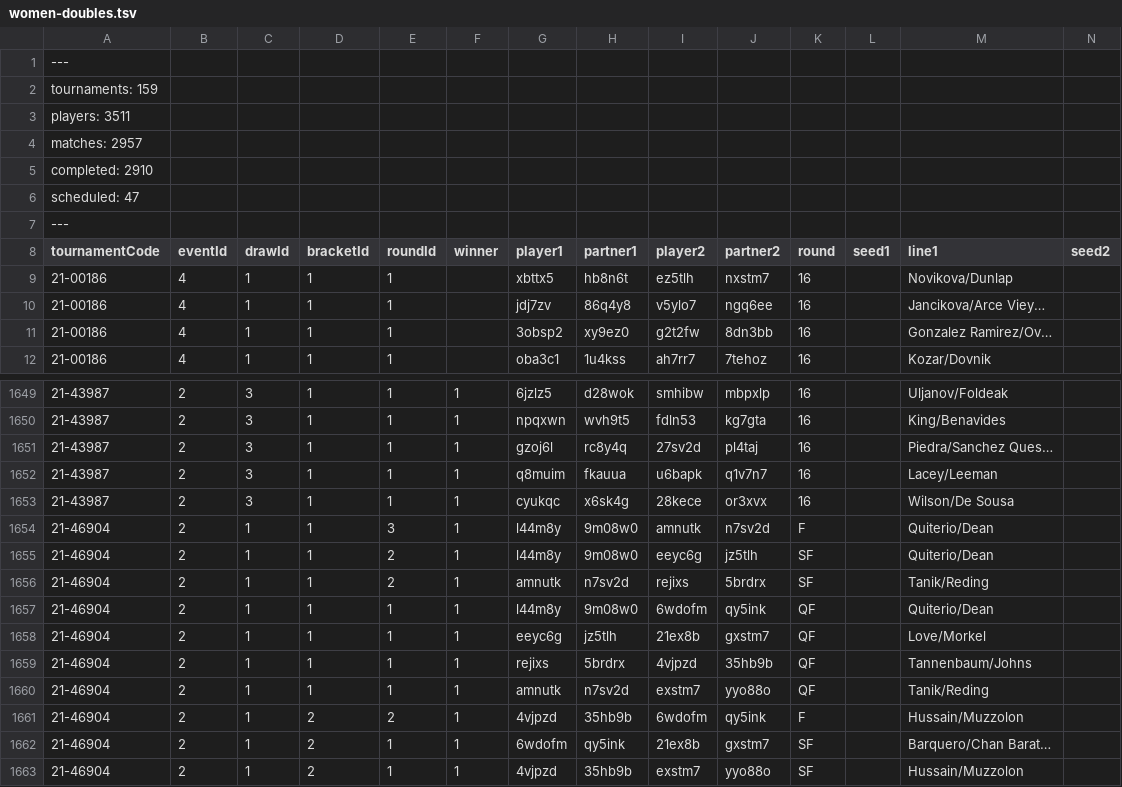
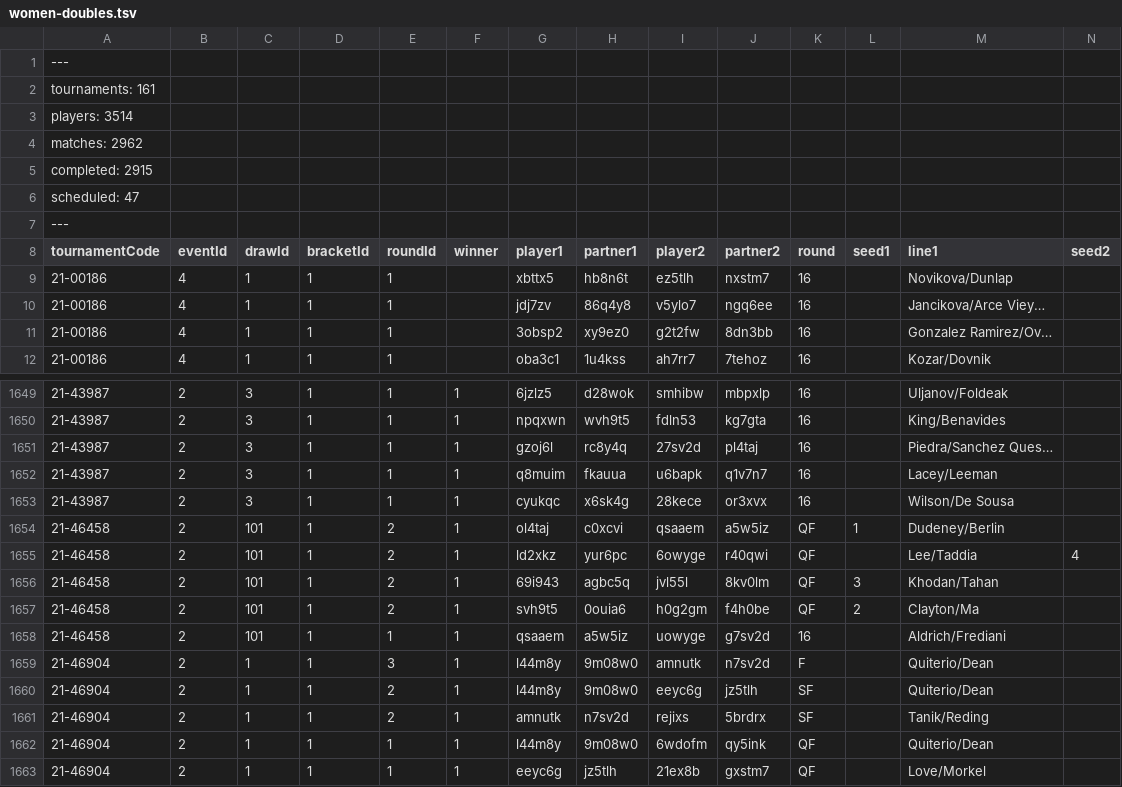
Before and after one commit to slam10s/college-data, a TSV file: 2021-22/women-doubles.tsv, drawn as a sheet; only a part is shown, gaps mark what is left out; the shorter side is filled out with more unchanged rows; rows hold the shown columns only; the diff names each change by its address in the sheet, - before the commit and + after, or states it on an @@ line.

```diff
--- a/2021-22/women-doubles.tsv
+++ b/2021-22/women-doubles.tsv
-A2 (tournamentCode): tournaments: 159
+A2 (tournamentCode): tournaments: 161
-A3 (tournamentCode): players: 3511
+A3 (tournamentCode): players: 3514
-A4 (tournamentCode): matches: 2957
+A4 (tournamentCode): matches: 2962
-A5 (tournamentCode): completed: 2910
+A5 (tournamentCode): completed: 2915
+row 1654: 21-46458 | 2 | 101 | 1 | 2 | 1 | ol4taj | c0xcvi | qsaaem | a5w5iz | QF | 1 | Dudeney/Berlin
+row 1655: 21-46458 | 2 | 101 | 1 | 2 | 1 | ld2xkz | yur6pc | 6owyge | r40qwi | QF |  | Lee/Taddia | 4
+row 1656: 21-46458 | 2 | 101 | 1 | 2 | 1 | 69i943 | agbc5q | jvl55l | 8kv0lm | QF | 3 | Khodan/Tahan
+row 1657: 21-46458 | 2 | 101 | 1 | 2 | 1 | svh9t5 | 0ouia6 | h0g2gm | f4h0be | QF | 2 | Clayton/Ma
+row 1658: 21-46458 | 2 | 101 | 1 | 1 | 1 | qsaaem | a5w5iz | uowyge | g7sv2d | 16 |  | Aldrich/Frediani
```
Also changed, not shown: 2021-22/events.tsv, 2021-22/men-doubles.tsv, 5 other files.
